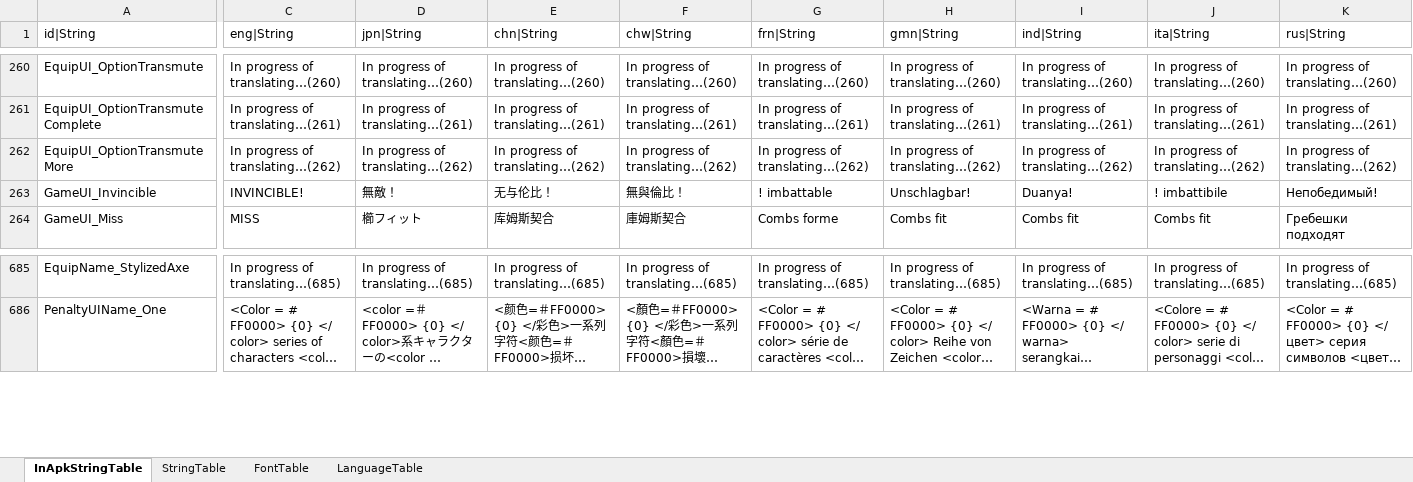
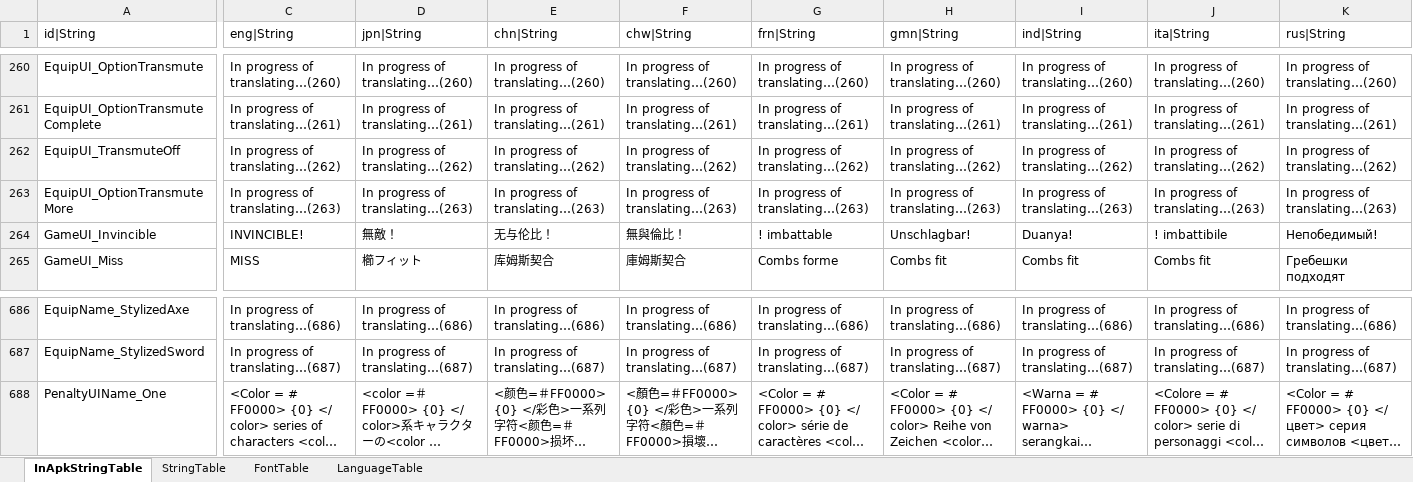
Before and after one commit to hayannal/ProjectNoname, an Excel workbook: Excel/String.xlsx, sheet InApkStringTable, drawn as a sheet; only a part is shown, gaps mark what is left out; long unchanged cells end in …; values as stored, in another font and other column widths than the file's, no borders; addresses are those after the commit; rows hold the shown columns only; the diff covers the shown part only; the diff names each change by its address in the sheet, - before the commit and + after, or states it on an @@ line.

Commit message:
신규 검 Equip5201 추가

```diff
--- a/Excel/String.xlsx (sheet InApkStringTable)
+++ b/Excel/String.xlsx (sheet InApkStringTable)
+row 262: EquipUI_TransmuteOff | In progress of translating…(262) | In progress of translating…(262) | In progress of translating…(262) | In progress of translating…(262) | In progress of translating…(262) | In progress of translating…(262) | In progress of translating…(262) | In progress of translating…(262) | In progress of translating…(262)
-C263 (eng|String): In progress of translating…(262)
+C263 (eng|String): In progress of translating…(263)
-D263 (jpn|String): In progress of translating…(262)
+D263 (jpn|String): In progress of translating…(263)
-E263 (chn|String): In progress of translating…(262)
+E263 (chn|String): In progress of translating…(263)
-F263 (chw|String): In progress of translating…(262)
+F263 (chw|String): In progress of translating…(263)
-G263 (frn|String): In progress of translating…(262)
+G263 (frn|String): In progress of translating…(263)
-H263 (gmn|String): In progress of translating…(262)
+H263 (gmn|String): In progress of translating…(263)
-I263 (ind|String): In progress of translating…(262)
+I263 (ind|String): In progress of translating…(263)
-J263 (ita|String): In progress of translating…(262)
+J263 (ita|String): In progress of translating…(263)
-K263 (rus|String): In progress of translating…(262)
+K263 (rus|String): In progress of translating…(263)
-C686 (eng|String): In progress of translating…(685)
+C686 (eng|String): In progress of translating…(686)
-D686 (jpn|String): In progress of translating…(685)
+D686 (jpn|String): In progress of translating…(686)
-E686 (chn|String): In progress of translating…(685)
+E686 (chn|String): In progress of translating…(686)
-F686 (chw|String): In progress of translating…(685)
+F686 (chw|String): In progress of translating…(686)
-G686 (frn|String): In progress of translating…(685)
+G686 (frn|String): In progress of translating…(686)
-H686 (gmn|String): In progress of translating…(685)
+H686 (gmn|String): In progress of translating…(686)
-I686 (ind|String): In progress of translating…(685)
+I686 (ind|String): In progress of translating…(686)
-J686 (ita|String): In progress of translating…(685)
+J686 (ita|String): In progress of translating…(686)
-K686 (rus|String): In progress of translating…(685)
+K686 (rus|String): In progress of translating…(686)
+row 687: EquipName_StylizedSword | In progress of translating…(687) | In progress of translating…(687) | In progress of translating…(687) | In progress of translating…(687) | In progress of translating…(687) | In progress of translating…(687) | In progress of translating…(687) | In progress of translating…(687) | In progress of translating…(687)
```
Also changed, not shown: 98 edited cells elsewhere in this sheet, Excel/Equip.xlsx, Excel/작업Equip.xlsx, 24 other files.
